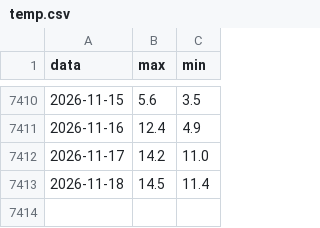
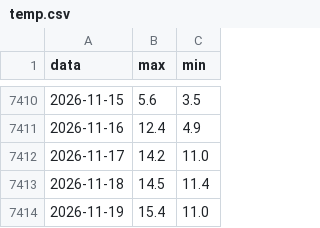
Before and after one commit to lucavarlani-max/mugello_meteoeclima, a CSV file: data/arpae/bibbiana/temp.csv, drawn as a sheet; only a part is shown, gaps mark what is left out.

```diff
--- a/data/arpae/bibbiana/temp.csv
+++ b/data/arpae/bibbiana/temp.csv
@@ -7413 +7413,2 @@ data;max;min
 2026-11-18;14.5;11.4
+2026-11-19;15.4;11.0
```
Also changed, not shown: data/arpae/bibbiana/prec024.csv, data/arpae/firenzuola/prec024.csv, 37 other files.
